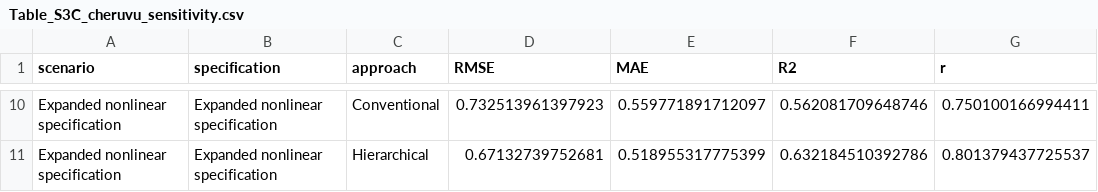
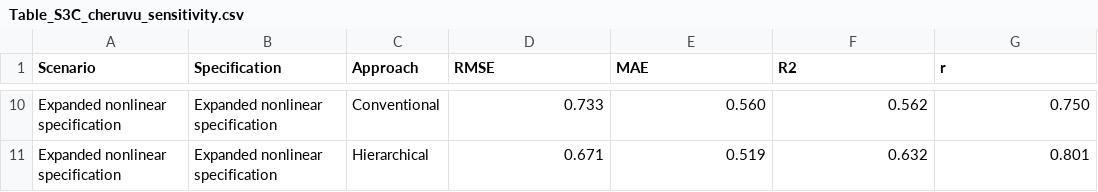
Before and after one commit to lunipuff/202604_skin_permeability_qspr_model, a CSV file: R/tables/Table_S3C_cheruvu_sensitivity.csv, drawn as a sheet; only a part is shown, gaps mark what is left out; the diff covers the shown part only.

```diff
--- a/R/tables/Table_S3C_cheruvu_sensitivity.csv
+++ b/R/tables/Table_S3C_cheruvu_sensitivity.csv
@@ -1 +1 @@
-"scenario","specification","approach","RMSE","MAE","R2","r"
+"Scenario","Specification","Approach","RMSE","MAE","R2","r"
@@ -10,2 +10,2 @@
-"Expanded nonlinear specification","Expanded nonlinear specification","Conventional",0.732513961397923,0.559771891712097,0.562081709648746,0.750100166994411
-"Expanded nonlinear specification","Expanded nonlinear specification","Hierarchical",0.67132739752681,0.518955317775399,0.632184510392786,0.801379437725537
+"Expanded nonlinear specification","Expanded nonlinear specification","Conventional","0.733","0.560","0.562","0.750"
+"Expanded nonlinear specification","Expanded nonlinear specification","Hierarchical","0.671","0.519","0.632","0.801"
```
Also changed, not shown: 32 edited cells elsewhere in this file, R/results/50_wrong_source_reference.csv, R/tables/Table_S2A_qspr_model_summary.csv, 36 other files.
